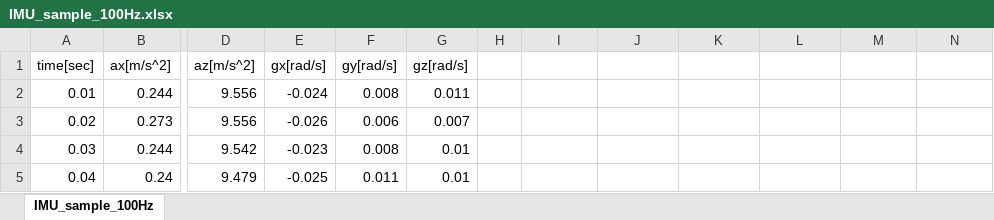
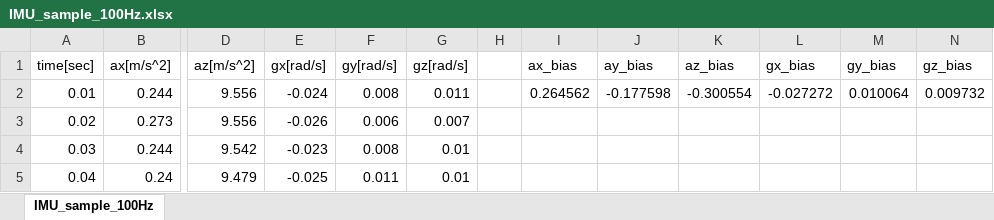
Before and after one commit to gakuseishitsu/ExtendedKalmanFilterForIMU, an Excel workbook: data/IMU_sample_100Hz.xlsx, sheet IMU_sample_100Hz, drawn as a sheet; only a part is shown, gaps mark what is left out; values as stored, in another font and other column widths than the file's, no borders; charts and pictures not drawn; the diff names each change by its address in the sheet, - before the commit and + after, or states it on an @@ line.

```diff
--- a/data/IMU_sample_100Hz.xlsx (sheet IMU_sample_100Hz)
+++ b/data/IMU_sample_100Hz.xlsx (sheet IMU_sample_100Hz)
-I1: (empty)
+I1: ax_bias
-J1: (empty)
+J1: ay_bias
-K1: (empty)
+K1: az_bias
-L1: (empty)
+L1: gx_bias
-M1: (empty)
+M1: gy_bias
-N1: (empty)
+N1: gz_bias
-I2 (ax_bias): (empty)
+I2 (ax_bias): 0.264562
-J2 (ay_bias): (empty)
+J2 (ay_bias): -0.177598
-K2 (az_bias): (empty)
+K2 (az_bias): -0.300554
-L2 (gx_bias): (empty)
+L2 (gx_bias): -0.027272
-M2 (gy_bias): (empty)
+M2 (gy_bias): 0.010064
-N2 (gz_bias): (empty)
+N2 (gz_bias): 0.009732
```
Also changed, not shown: charts or pictures, 8 other files.
